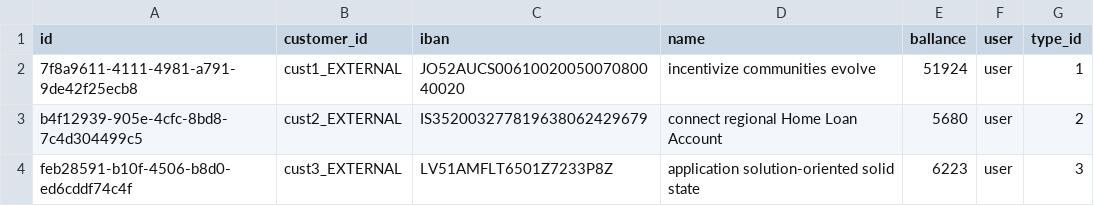
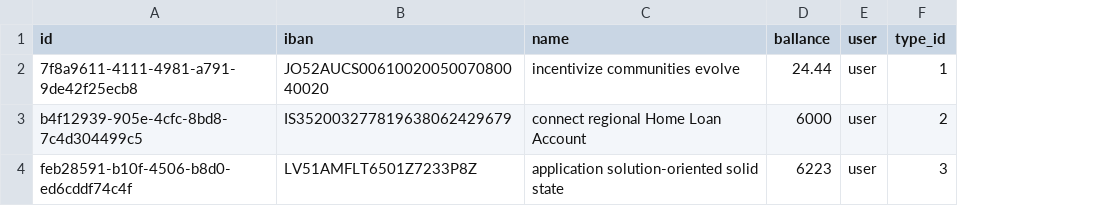
Before and after one commit to adrianbadarau/kbank-products, a CSV file: src/main/resources/config/liquibase/fake-data/client_account.csv, drawn as a sheet; removed rows and columns are numbered as before the commit, all else as after; the diff names each change by its address in the sheet, - before the commit and + after, or states it on an @@ line.

```diff
--- a/src/main/resources/config/liquibase/fake-data/client_account.csv
+++ b/src/main/resources/config/liquibase/fake-data/client_account.csv
-column B (customer_id), rows 2-4: cust1_EXTERNAL | cust2_EXTERNAL | cust3_EXTERNAL
-D2 (ballance): 51924
+D2 (ballance): 24.44
-D3 (ballance): 5680
+D3 (ballance): 6000
```
Also changed, not shown: 4 other files.
